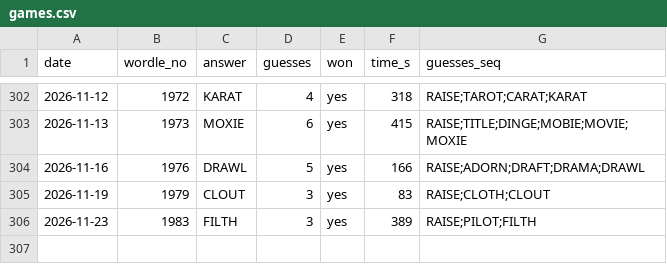
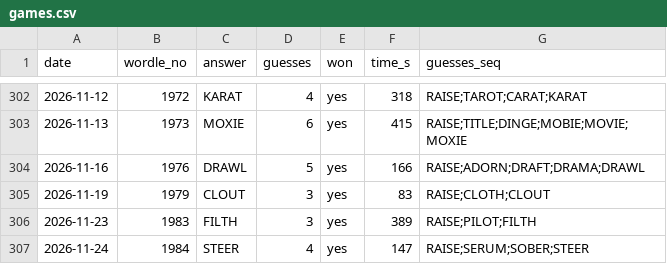
Before and after one commit to franklinharper/wordle-human-solve, a CSV file: games.csv, drawn as a sheet; only a part is shown, gaps mark what is left out; the diff names each change by its address in the sheet, - before the commit and + after, or states it on an @@ line.

Commit message:
Log 2026-11-24 #1984 STEER in 4 (2:27)

```diff
--- a/games.csv
+++ b/games.csv
+row 307: 2026-11-24 | 1984 | STEER | 4 | yes | 147 | RAISE;SERUM;SOBER;STEER
```
